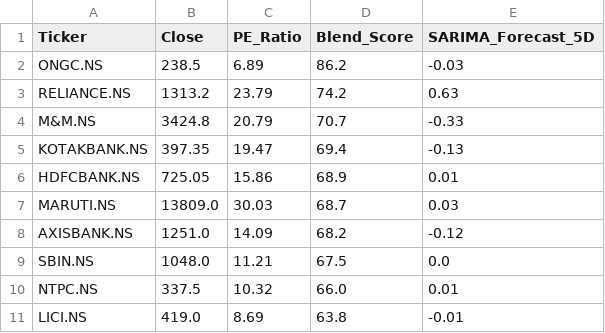
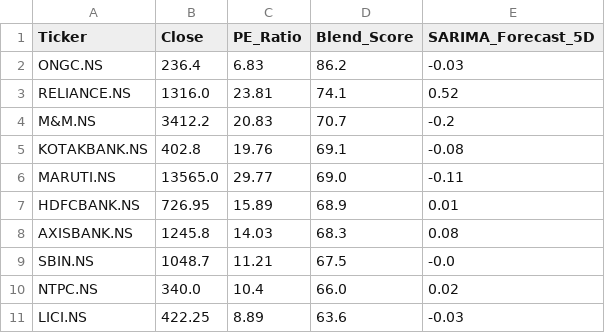
Before and after one commit to Chakarav/AI-Stock-Ranker, a CSV file: IN_Market_Data.csv, drawn as a sheet; only a part is shown; the diff covers the shown part only.

```diff
--- a/IN_Market_Data.csv
+++ b/IN_Market_Data.csv
@@ -1,11 +1,11 @@
 Ticker,Close,PE_Ratio,Blend_Score,SARIMA_Forecast_5D
-ONGC.NS,238.5,6.89,86.2,-0.03
-RELIANCE.NS,1313.2,23.79,74.2,0.63
-M&M.NS,3424.8,20.79,70.7,-0.33
-KOTAKBANK.NS,397.35,19.47,69.4,-0.13
-HDFCBANK.NS,725.05,15.86,68.9,0.01
-MARUTI.NS,13809.0,30.03,68.7,0.03
-AXISBANK.NS,1251.0,14.09,68.2,-0.12
-SBIN.NS,1048.0,11.21,67.5,0.0
-NTPC.NS,337.5,10.32,66.0,0.01
-LICI.NS,419.0,8.69,63.8,-0.01
+ONGC.NS,236.4,6.83,86.2,-0.03
+RELIANCE.NS,1316.0,23.81,74.1,0.52
+M&M.NS,3412.2,20.83,70.7,-0.2
+KOTAKBANK.NS,402.8,19.76,69.1,-0.08
+MARUTI.NS,13565.0,29.77,69.0,-0.11
+HDFCBANK.NS,726.95,15.89,68.9,0.01
+AXISBANK.NS,1245.8,14.03,68.3,0.08
+SBIN.NS,1048.7,11.21,67.5,-0.0
+NTPC.NS,340.0,10.4,66.0,0.02
+LICI.NS,422.25,8.89,63.6,-0.03
```
Also changed, not shown: 49 edited cells elsewhere in this file, UK_Market_Data.csv, US_Market_Data.csv.
